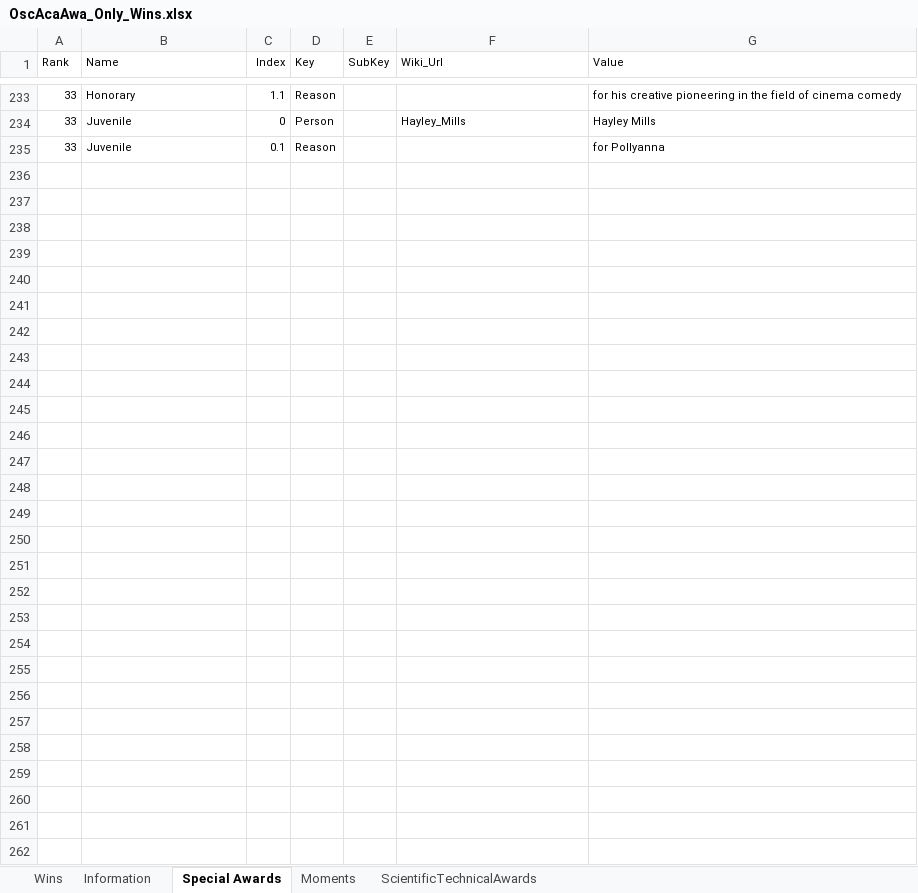
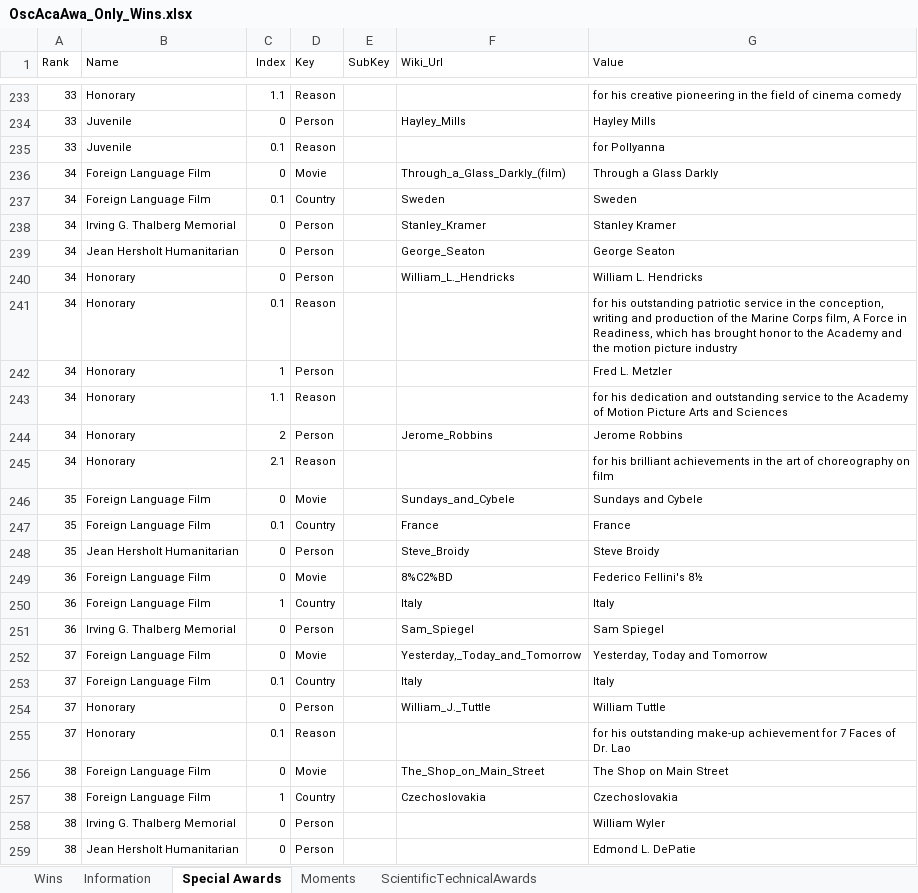
Before and after one commit to sndjones007/online_movies_channel, an Excel workbook: Database/OscAcaAwa_Only_Wins.xlsx, sheet Special Awards, drawn as a sheet; only a part is shown, gaps mark what is left out; values as stored, in another font and other column widths than the file's, no borders; table styles not drawn; the diff names each change by its address in the sheet, - before the commit and + after, or states it on an @@ line.

```diff
--- a/Database/OscAcaAwa_Only_Wins.xlsx (sheet Special Awards)
+++ b/Database/OscAcaAwa_Only_Wins.xlsx (sheet Special Awards)
+row 236: 34 | Foreign Language Film | 0 | Movie |  | Through_a_Glass_Darkly_(film) | Through a Glass Darkly
+row 237: 34 | Foreign Language Film | 0.1 | Country |  | Sweden | Sweden
+row 238: 34 | Irving G. Thalberg Memorial | 0 | Person |  | Stanley_Kramer | Stanley Kramer
+row 239: 34 | Jean Hersholt Humanitarian | 0 | Person |  | George_Seaton | George Seaton
+row 240: 34 | Honorary | 0 | Person |  | William_L._Hendricks | William L. Hendricks
+row 241: 34 | Honorary | 0.1 | Reason |  |  | for his outstanding patriotic service in the conception, writing and production of the Marine Corps film, A Force in Readiness, which has brought honor to the Academy and the motion picture industry
+row 242: 34 | Honorary | 1 | Person |  |  | Fred L. Metzler
+row 243: 34 | Honorary | 1.1 | Reason |  |  | for his dedication and outstanding service to the Academy of Motion Picture Arts and Sciences
+row 244: 34 | Honorary | 2 | Person |  | Jerome_Robbins | Jerome Robbins
+row 245: 34 | Honorary | 2.1 | Reason |  |  | for his brilliant achievements in the art of choreography on film
+row 246: 35 | Foreign Language Film | 0 | Movie |  | Sundays_and_Cybele | Sundays and Cybele
+row 247: 35 | Foreign Language Film | 0.1 | Country |  | France | France
+row 248: 35 | Jean Hersholt Humanitarian | 0 | Person |  | Steve_Broidy | Steve Broidy
+row 249: 36 | Foreign Language Film | 0 | Movie |  | 8%C2%BD | Federico Fellini's 8½
+row 250: 36 | Foreign Language Film | 1 | Country |  | Italy | Italy
+row 251: 36 | Irving G. Thalberg Memorial | 0 | Person |  | Sam_Spiegel | Sam Spiegel
+row 252: 37 | Foreign Language Film | 0 | Movie |  | Yesterday,_Today_and_Tomorrow | Yesterday, Today and Tomorrow
+row 253: 37 | Foreign Language Film | 0.1 | Country |  | Italy | Italy
+row 254: 37 | Honorary | 0 | Person |  | William_J._Tuttle | William Tuttle
+row 255: 37 | Honorary | 0.1 | Reason |  |  | for his outstanding make-up achievement for 7 Faces of Dr. Lao
+row 256: 38 | Foreign Language Film | 0 | Movie |  | The_Shop_on_Main_Street | The Shop on Main Street
+row 257: 38 | Foreign Language Film | 1 | Country |  | Czechoslovakia | Czechoslovakia
+row 258: 38 | Irving G. Thalberg Memorial | 0 | Person |  |  | William Wyler
+row 259: 38 | Jean Hersholt Humanitarian | 0 | Person |  |  | Edmond L. DePatie
```
Also changed, not shown: sheet Wins, hidden cells.
